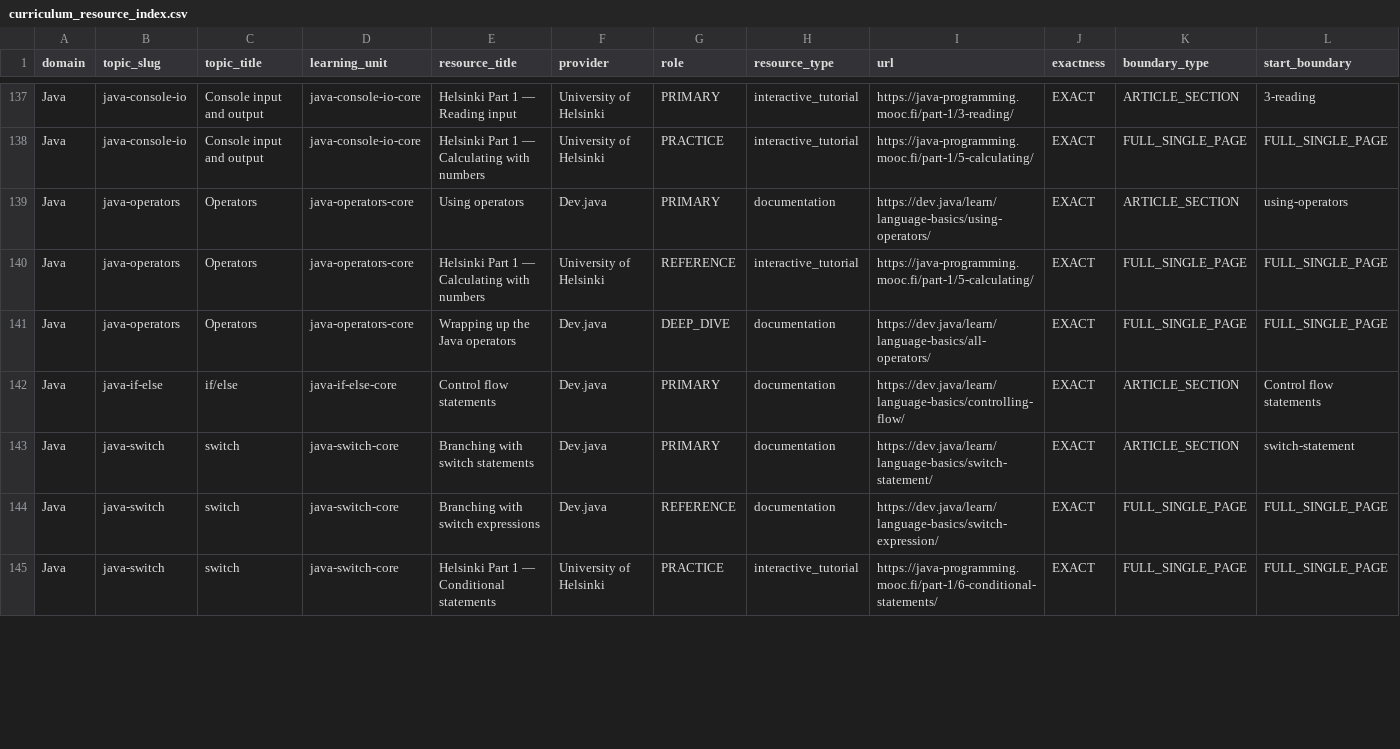
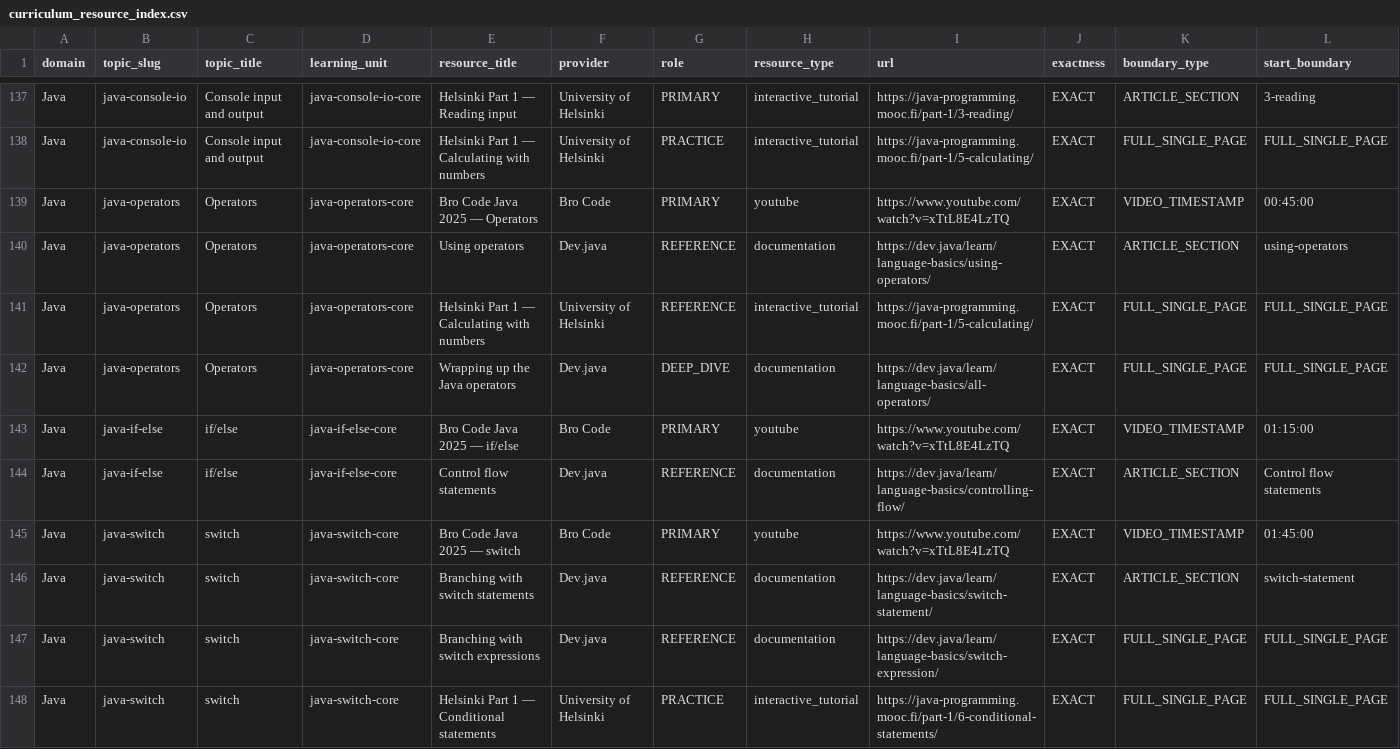
Before and after one commit to akshitjain1/Engineering-OS, a CSV file: backend/reports/curriculum_resource_index.csv, drawn as a sheet; only a part is shown, gaps mark what is left out; addresses are those after the commit; rows hold the shown columns only; the diff covers the shown part only; the diff names each change by its address in the sheet, - before the commit and + after, or states it on an @@ line.

```diff
--- a/backend/reports/curriculum_resource_index.csv
+++ b/backend/reports/curriculum_resource_index.csv
+row 139: Java | java-operators | Operators | java-operators-core | Bro Code Java 2025 — Operators | Bro Code | PRIMARY | youtube | https://www.youtube.com/watch?v=xTtL8E4LzTQ | EXACT | VIDEO_TIMESTAMP | 00:45:00
-G140 (role): PRIMARY
+G140 (role): REFERENCE
+row 143: Java | java-if-else | if/else | java-if-else-core | Bro Code Java 2025 — if/else | Bro Code | PRIMARY | youtube | https://www.youtube.com/watch?v=xTtL8E4LzTQ | EXACT | VIDEO_TIMESTAMP | 01:15:00
-G144 (role): PRIMARY
+G144 (role): REFERENCE
+row 145: Java | java-switch | switch | java-switch-core | Bro Code Java 2025 — switch | Bro Code | PRIMARY | youtube | https://www.youtube.com/watch?v=xTtL8E4LzTQ | EXACT | VIDEO_TIMESTAMP | 01:45:00
-G146 (role): PRIMARY
+G146 (role): REFERENCE
```
Also changed, not shown: 2 added rows and 2 edited cells elsewhere in this file, 12 other files.
